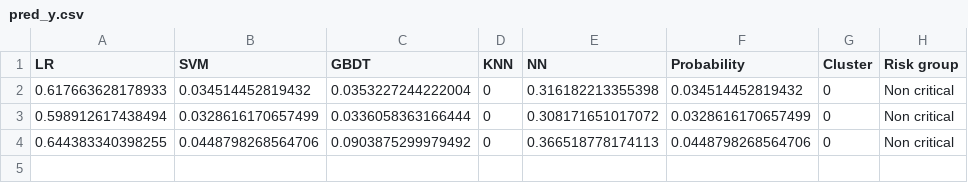
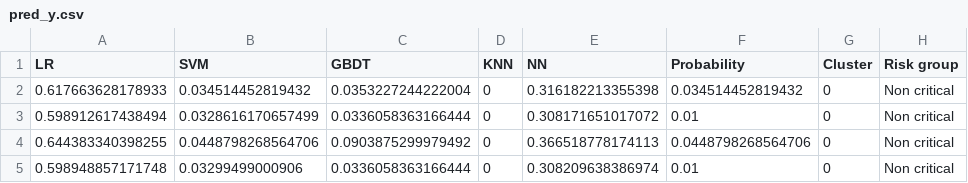
Before and after one commit to paprikachan/CIRPMC, a CSV file: pred_y.csv, drawn as a sheet.

```diff
--- a/pred_y.csv
+++ b/pred_y.csv
@@ -2,3 +2,4 @@
 0.617663628178933,0.034514452819432,0.0353227244222004,0,0.316182213355398,0.034514452819432,"0","Non critical"
-0.598912617438494,0.0328616170657499,0.0336058363166444,0,0.308171651017072,0.0328616170657499,"0","Non critical"
+0.598912617438494,0.0328616170657499,0.0336058363166444,0,0.308171651017072,0.01,"0","Non critical"
 0.644383340398255,0.0448798268564706,0.0903875299979492,0,0.366518778174113,0.0448798268564706,"0","Non critical"
+0.598948857171748,0.03299499000906,0.0336058363166444,0,0.308209638386974,0.01,"0","Non critical"
```
Also changed, not shown: 2 other files.
